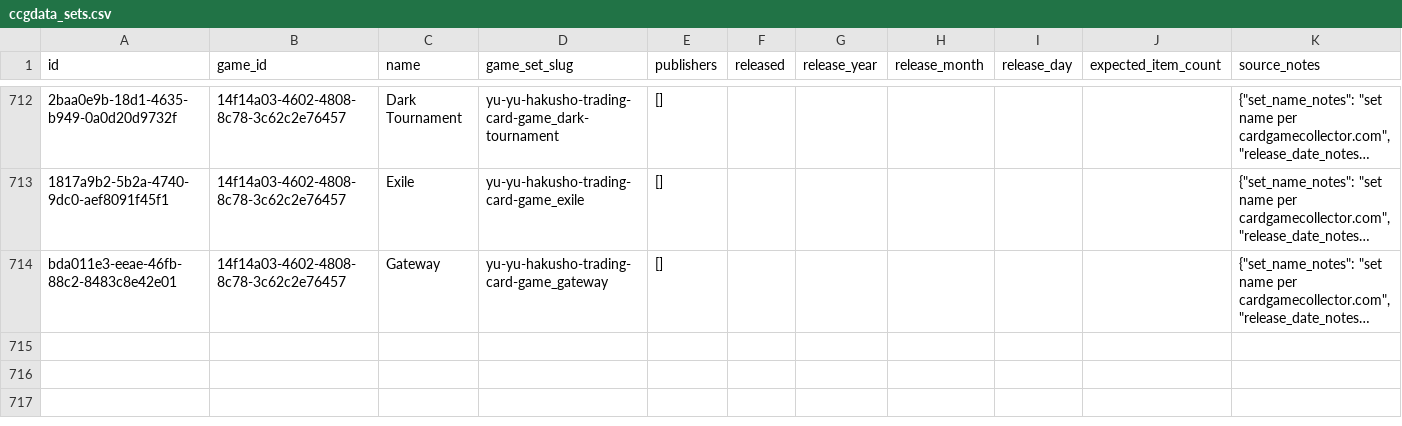
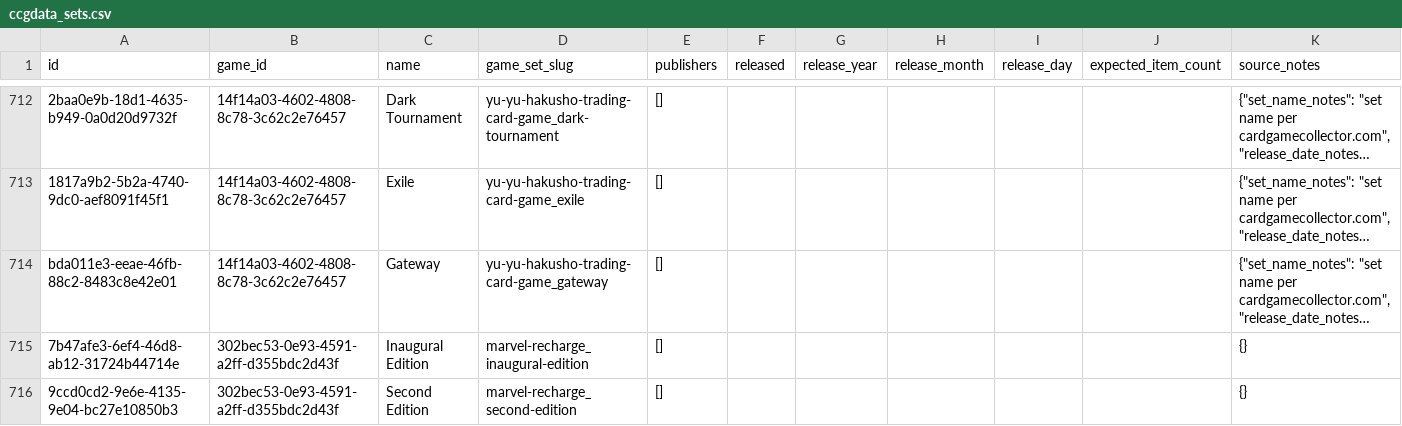
Before and after one commit to edforth/ccgdata, a CSV file: import/ccgdata_sets.csv, drawn as a sheet; only a part is shown, gaps mark what is left out; long unchanged cells end in …; the diff names each change by its address in the sheet, - before the commit and + after, or states it on an @@ line.

```diff
--- a/import/ccgdata_sets.csv
+++ b/import/ccgdata_sets.csv
+row 715: 7b47afe3-6ef4-46d8-ab12-31724b44714e | 302bec53-0e93-4591-a2ff-d355bdc2d43f | Inaugural Edition | marvel-recharge_inaugural-edition | [] |  |  |  |  |  | {}
+row 716: 9ccd0cd2-9e6e-4135-9e04-bc27e10850b3 | 302bec53-0e93-4591-a2ff-d355bdc2d43f | Second Edition | marvel-recharge_second-edition | [] |  |  |  |  |  | {}
```
Also changed, not shown: import/ccgdata_gameitems_marvel-superheroes-collectors-club.csv, import/ccgdata_gameitems_metazoo-2021.csv, 5 other files.
